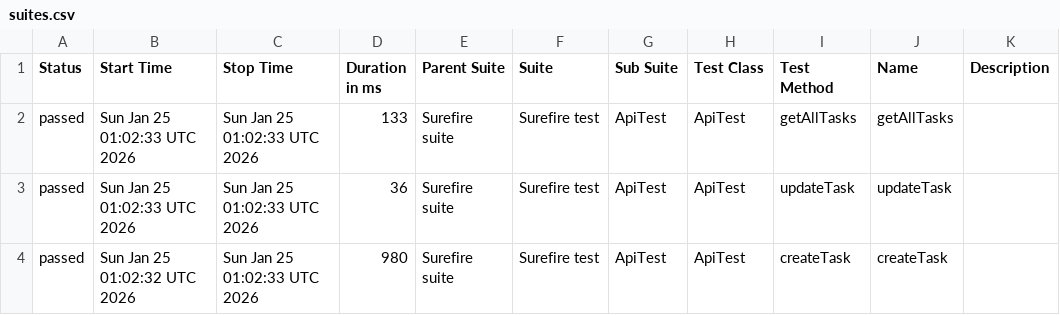
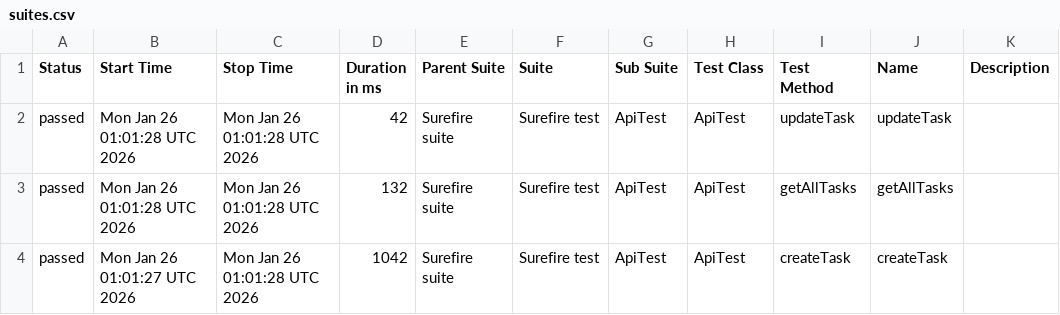
Before and after one commit to MarinaKrasiuk/spf, a CSV file: allure/data/suites.csv, drawn as a sheet.

```diff
--- a/allure/data/suites.csv
+++ b/allure/data/suites.csv
@@ -1,4 +1,4 @@
 "Status","Start Time","Stop Time","Duration in ms","Parent Suite","Suite","Sub Suite","Test Class","Test Method","Name","Description"
-"passed","Sun Jan 25 01:02:33 UTC 2026","Sun Jan 25 01:02:33 UTC 2026","133","Surefire suite","Surefire test","ApiTest","ApiTest","getAllTasks","getAllTasks",""
-"passed","Sun Jan 25 01:02:33 UTC 2026","Sun Jan 25 01:02:33 UTC 2026","36","Surefire suite","Surefire test","ApiTest","ApiTest","updateTask","updateTask",""
-"passed","Sun Jan 25 01:02:32 UTC 2026","Sun Jan 25 01:02:33 UTC 2026","980","Surefire suite","Surefire test","ApiTest","ApiTest","createTask","createTask",""
+"passed","Mon Jan 26 01:01:28 UTC 2026","Mon Jan 26 01:01:28 UTC 2026","42","Surefire suite","Surefire test","ApiTest","ApiTest","updateTask","updateTask",""
+"passed","Mon Jan 26 01:01:28 UTC 2026","Mon Jan 26 01:01:28 UTC 2026","132","Surefire suite","Surefire test","ApiTest","ApiTest","getAllTasks","getAllTasks",""
+"passed","Mon Jan 26 01:01:27 UTC 2026","Mon Jan 26 01:01:28 UTC 2026","1042","Surefire suite","Surefire test","ApiTest","ApiTest","createTask","createTask",""
```
Also changed, not shown: 20 other files.
